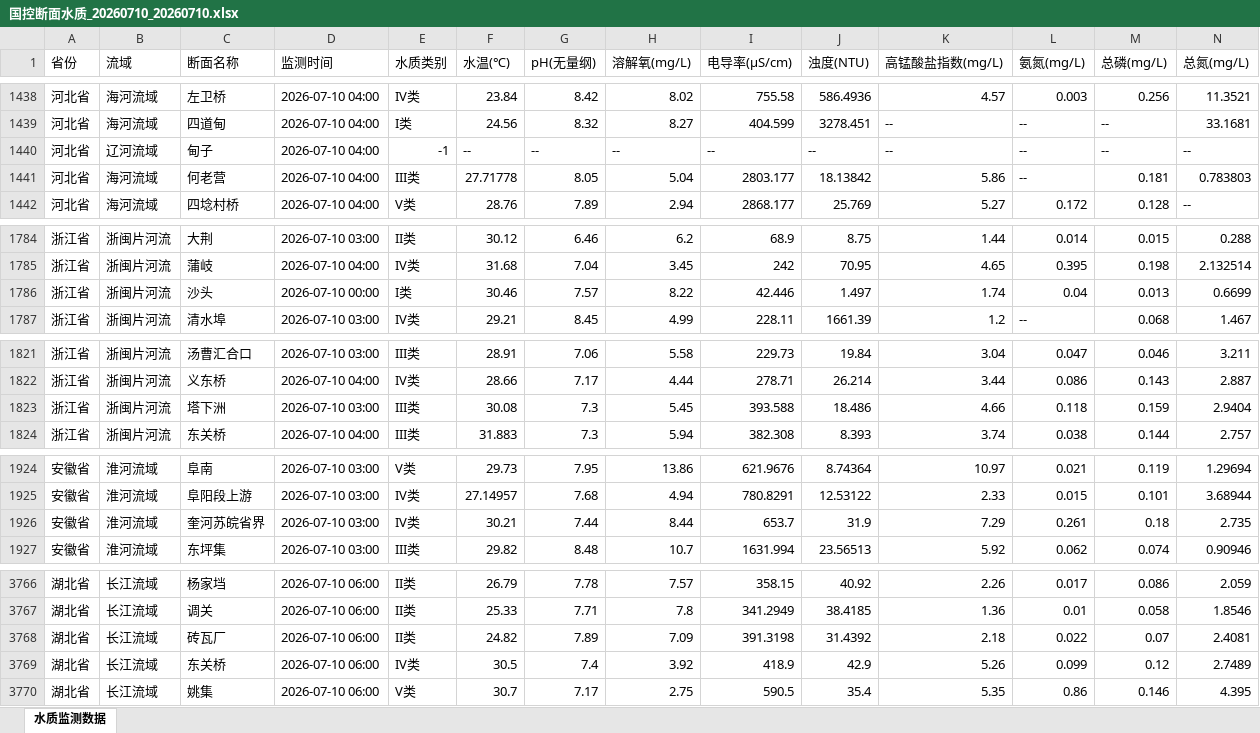
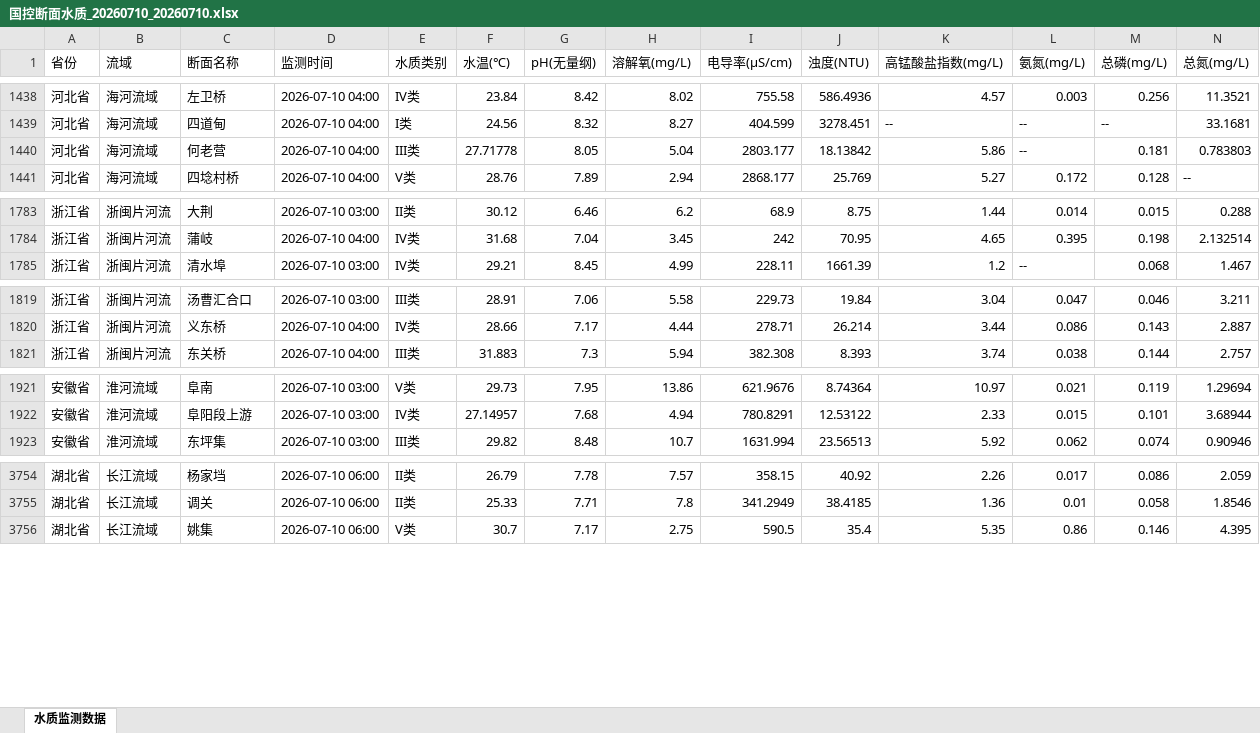
Before and after one commit to Gekko-CAi/National_Water_Quality, an Excel workbook: 数据文件/国控断面水质_20260710_20260710.xlsx, sheet 水质监测数据, drawn as a sheet; only a part is shown, gaps mark what is left out; values as stored, in another font and other column widths than the file's, no cell formats; rows hold the shown columns only; the diff covers the shown part only; the diff names each change by its address in the sheet, - before the commit and + after, or states it on an @@ line.

Commit message:
去重: 2026-07-10 07:16 — 移除19条重复记录，保留4337条

```diff
--- a/数据文件/国控断面水质_20260710_20260710.xlsx (sheet 水质监测数据)
+++ b/数据文件/国控断面水质_20260710_20260710.xlsx (sheet 水质监测数据)
-row 1440: 河北省 | 辽河流域 | 甸子 | 2026-07-10 04:00 | -1 | -- | -- | -- | -- | -- | -- | -- | -- | --
-row 1786: 浙江省 | 浙闽片河流 | 沙头 | 2026-07-10 00:00 | I类 | 30.46 | 7.57 | 8.22 | 42.446 | 1.497 | 1.74 | 0.04 | 0.013 | 0.6699
-row 1823: 浙江省 | 浙闽片河流 | 塔下洲 | 2026-07-10 03:00 | III类 | 30.08 | 7.3 | 5.45 | 393.588 | 18.486 | 4.66 | 0.118 | 0.159 | 2.9404
-row 1926: 安徽省 | 淮河流域 | 奎河苏皖省界 | 2026-07-10 03:00 | IV类 | 30.21 | 7.44 | 8.44 | 653.7 | 31.9 | 7.29 | 0.261 | 0.18 | 2.735
-row 3768: 湖北省 | 长江流域 | 砖瓦厂 | 2026-07-10 06:00 | II类 | 24.82 | 7.89 | 7.09 | 391.3198 | 31.4392 | 2.18 | 0.022 | 0.07 | 2.4081
-row 3769: 湖北省 | 长江流域 | 东关桥 | 2026-07-10 06:00 | IV类 | 30.5 | 7.4 | 3.92 | 418.9 | 42.9 | 5.26 | 0.099 | 0.12 | 2.7489
```
Also changed, not shown: 13 removed rows elsewhere in this sheet, cell formats.
